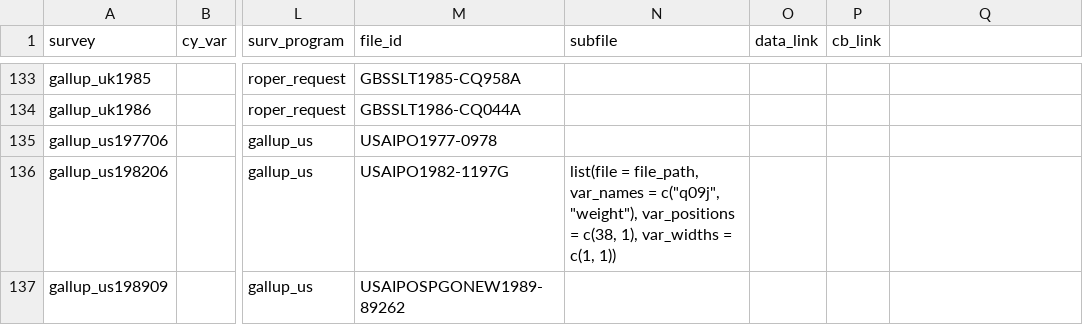
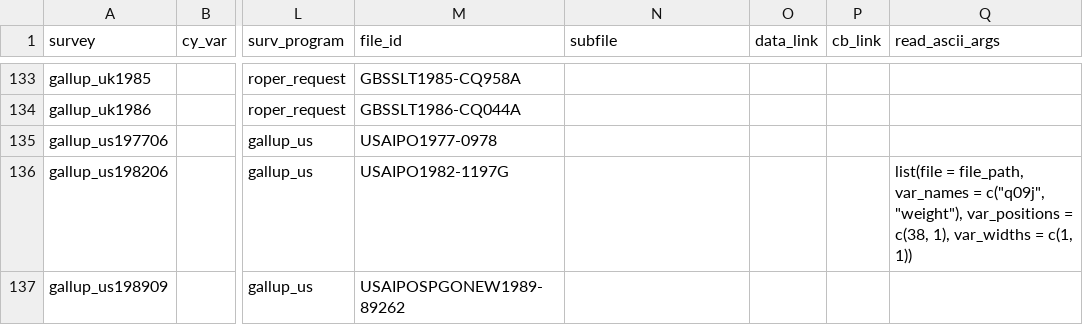
Before and after one commit to fsolt/DCPO, a CSV file: data/surveys_data.csv, drawn as a sheet; only a part is shown, gaps mark what is left out; the diff covers the shown part only; the diff names each change by its address in the sheet, - before the commit and + after, or states it on an @@ line.

Commit message:
use read_ascii_args variable (instead of making subfile do double duty)

```diff
--- a/data/surveys_data.csv
+++ b/data/surveys_data.csv
-Q1: (empty)
+Q1: read_ascii_args
-N136 (subfile): list(file = file_path, var_names = c("q09j", "weight"), var_positions = c(38, 1), var_widths = c(1, 1))
+N136 (subfile): (empty)
-Q136 (read_ascii_args): (empty)
+Q136 (read_ascii_args): list(file = file_path, var_names = c("q09j", "weight"), var_positions = c(38, 1), var_widths = c(1, 1))
```
Also changed, not shown: 20 edited cells elsewhere in this file, 1 other file.
